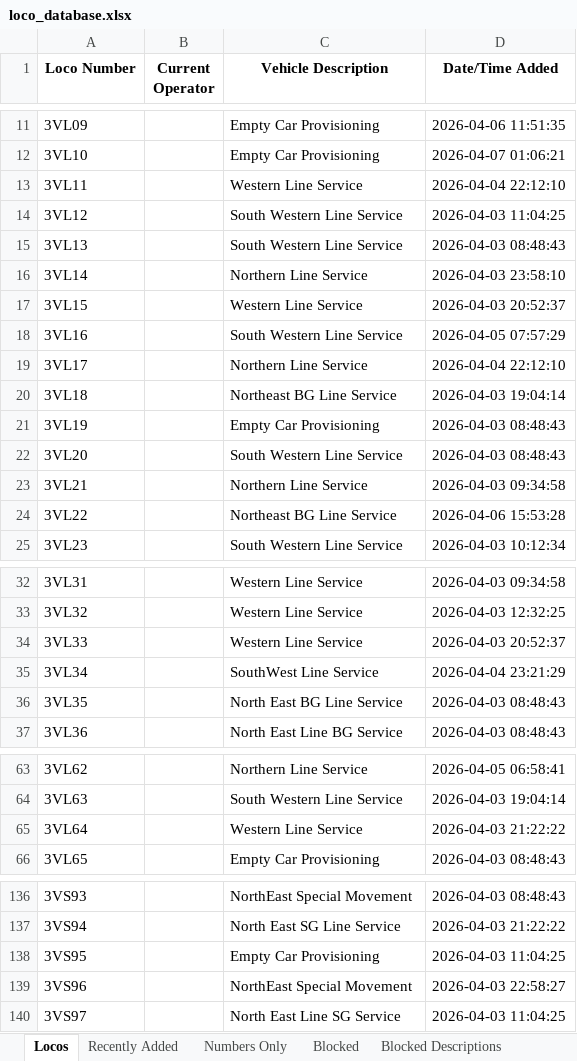
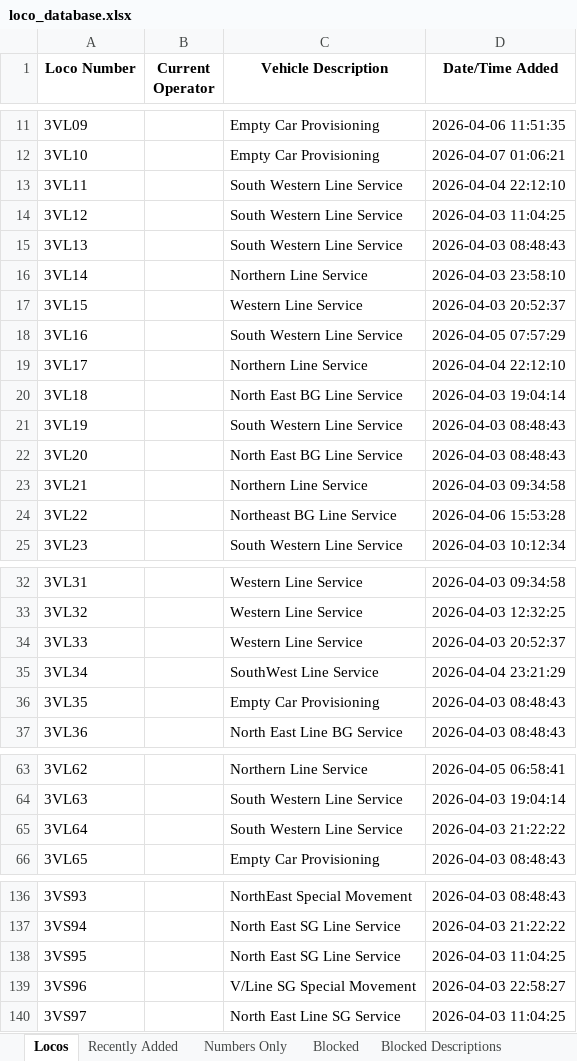
Before and after one commit to grahame21/railops-frontend, an Excel workbook: downloads/loco_database.xlsx, sheet Locos, drawn as a sheet; only a part is shown, gaps mark what is left out; values as stored, in another font and other column widths than the file's, no borders; the diff covers the shown part only; the diff names each change by its address in the sheet, - before the commit and + after, or states it on an @@ line.

```diff
--- a/downloads/loco_database.xlsx (sheet Locos)
+++ b/downloads/loco_database.xlsx (sheet Locos)
-C13 (Vehicle Description): Western Line Service
+C13 (Vehicle Description): South Western Line Service
-C20 (Vehicle Description): Northeast BG Line Service
+C20 (Vehicle Description): North East BG Line Service
-C21 (Vehicle Description): Empty Car Provisioning
+C21 (Vehicle Description): South Western Line Service
-C22 (Vehicle Description): South Western Line Service
+C22 (Vehicle Description): North East BG Line Service
-C36 (Vehicle Description): North East BG Line Service
+C36 (Vehicle Description): Empty Car Provisioning
-C65 (Vehicle Description): Western Line Service
+C65 (Vehicle Description): South Western Line Service
-C138 (Vehicle Description): Empty Car Provisioning
+C138 (Vehicle Description): North East SG Line Service
-C139 (Vehicle Description): NorthEast Special Movement
+C139 (Vehicle Description): V/Line SG Special Movement
```
Also changed, not shown: 22 edited cells elsewhere in this sheet, sheet Recently Added, downloads/loco_numbers_only.xlsx, 3 other files.
